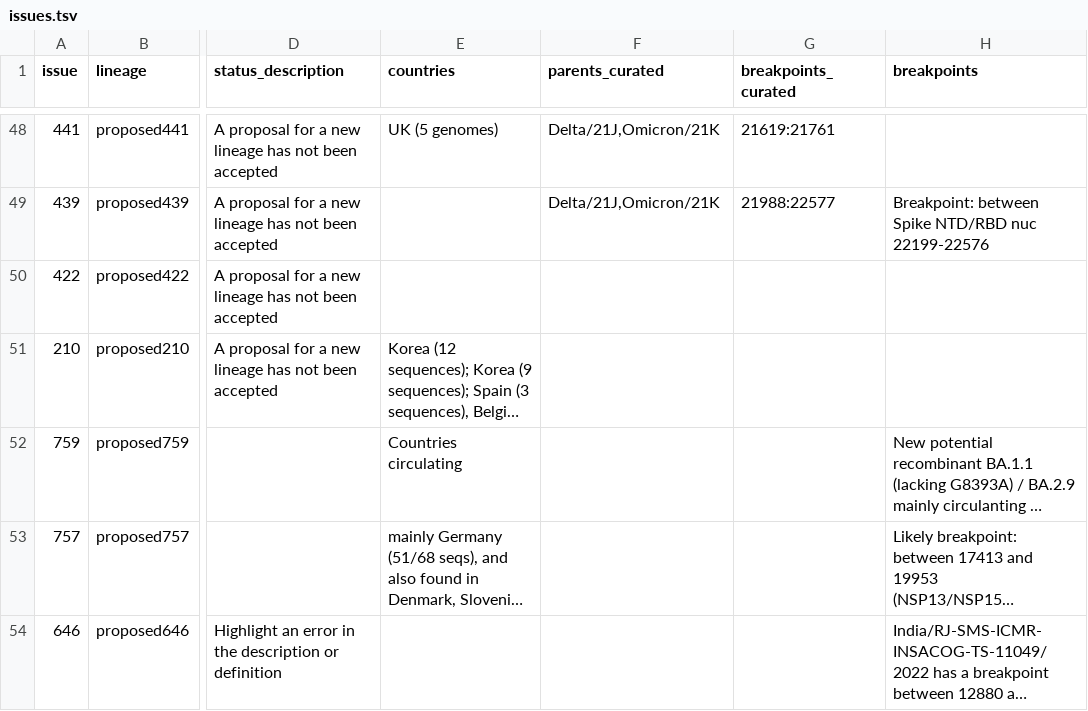
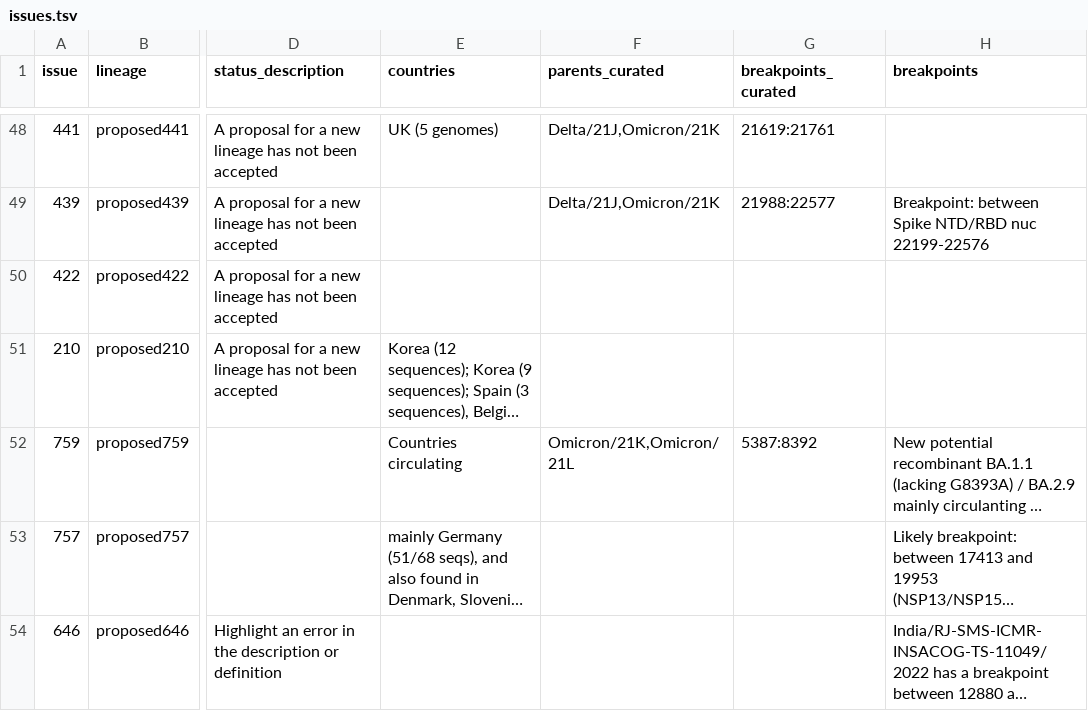
Before and after one commit to ktmeaton/ncov-recombinant, a TSV file: resources/issues.tsv, drawn as a sheet; only a part is shown, gaps mark what is left out; long unchanged cells end in …; the diff names each change by its address in the sheet, - before the commit and + after, or states it on an @@ line.

```diff
--- a/resources/issues.tsv
+++ b/resources/issues.tsv
-F52 (parents_curated): (empty)
+F52 (parents_curated): Omicron/21K,Omicron/21L
-G52 (breakpoints_curated): (empty)
+G52 (breakpoints_curated): 5387:8392
```
Also changed, not shown: 1 other file.
